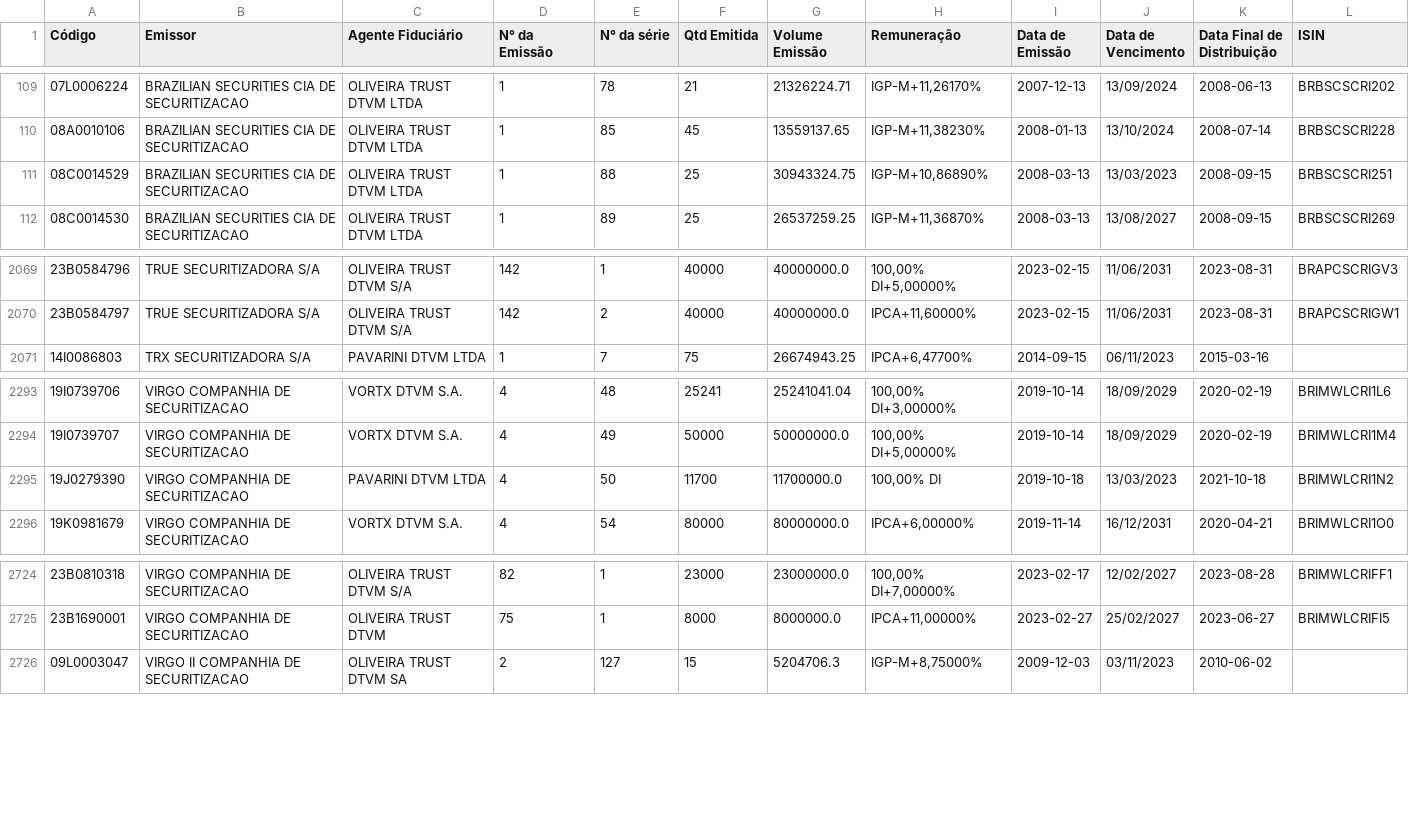
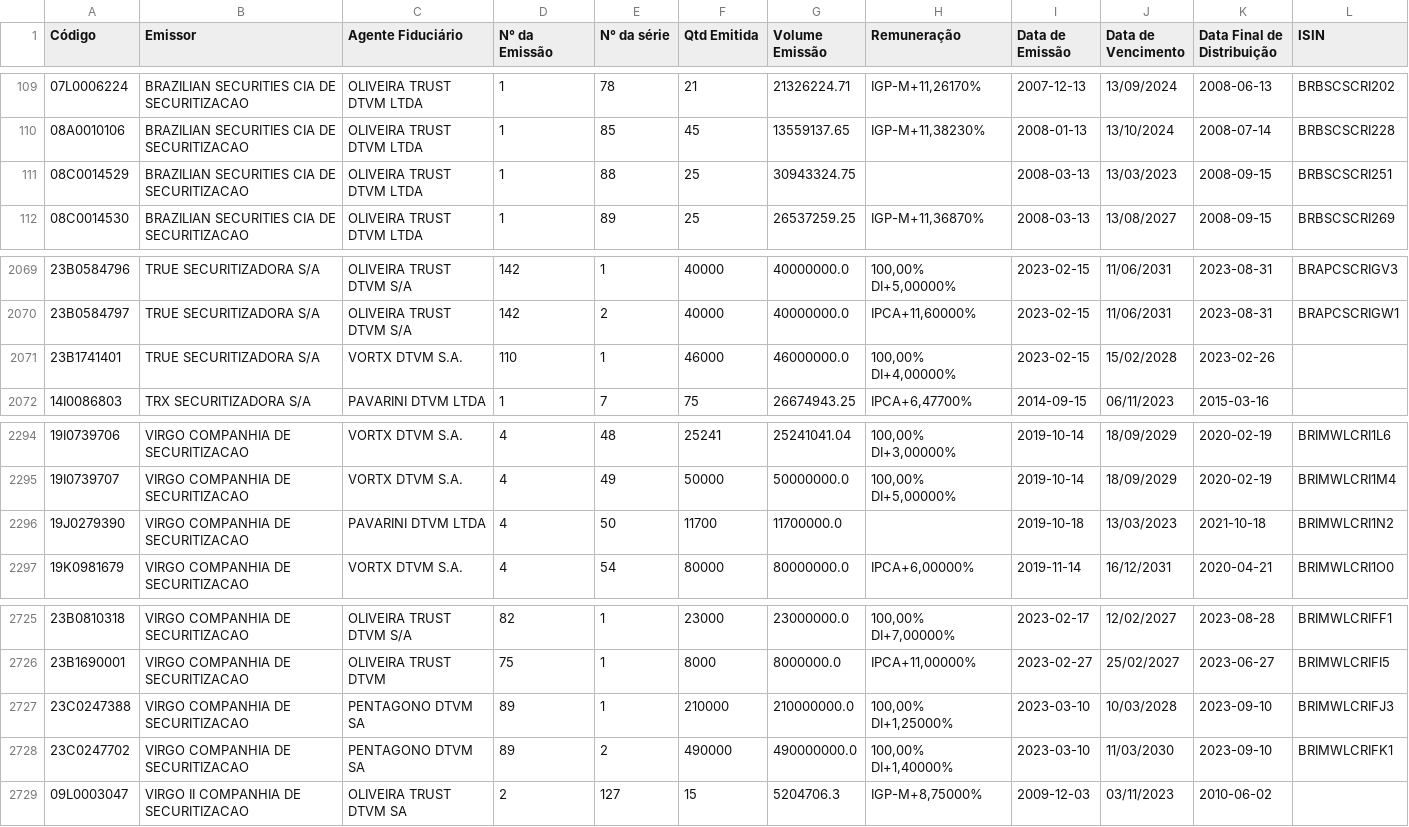
Before and after one commit to moderfla/scraper_cri_cetip, a CSV file: emissoes_cri-old.csv, drawn as a sheet; only a part is shown, gaps mark what is left out.

```diff
--- a/emissoes_cri-old.csv
+++ b/emissoes_cri-old.csv
@@ -110,3 +110,3 @@ Código,Emissor,Agente Fiduciário,N° da Emissão,N° da série,Qtd Emitida,Vol
 08A0010106,BRAZILIAN SECURITIES CIA DE SECURITIZACAO,OLIVEIRA TRUST DTVM LTDA,1,85,45,13559137.65,"IGP-M+11,38230%",2008-01-13,13/10/2024,2008-07-14,BRBSCSCRI228
-08C0014529,BRAZILIAN SECURITIES CIA DE SECURITIZACAO,OLIVEIRA TRUST DTVM LTDA,1,88,25,30943324.75,"IGP-M+10,86890%",2008-03-13,13/03/2023,2008-09-15,BRBSCSCRI251
+08C0014529,BRAZILIAN SECURITIES CIA DE SECURITIZACAO,OLIVEIRA TRUST DTVM LTDA,1,88,25,30943324.75,,2008-03-13,13/03/2023,2008-09-15,BRBSCSCRI251
 08C0014530,BRAZILIAN SECURITIES CIA DE SECURITIZACAO,OLIVEIRA TRUST DTVM LTDA,1,89,25,26537259.25,"IGP-M+11,36870%",2008-03-13,13/08/2027,2008-09-15,BRBSCSCRI269
@@ -2070,2 +2070,3 @@ Código,Emissor,Agente Fiduciário,N° da Emissão,N° da série,Qtd Emitida,Vol
 23B0584797,TRUE  SECURITIZADORA S/A,OLIVEIRA TRUST DTVM S/A,142,2,40000,40000000.0,"IPCA+11,60000%",2023-02-15,11/06/2031,2023-08-31,BRAPCSCRIGW1
+23B1741401,TRUE  SECURITIZADORA S/A,VORTX DTVM S.A.,110,1,46000,46000000.0,"100,00%  DI+4,00000%",2023-02-15,15/02/2028,2023-02-26,
 14I0086803,TRX SECURITIZADORA S/A,PAVARINI DTVM LTDA,1,7,75,26674943.25,"IPCA+6,47700%",2014-09-15,06/11/2023,2015-03-16,
@@ -2294,3 +2295,3 @@ Código,Emissor,Agente Fiduciário,N° da Emissão,N° da série,Qtd Emitida,Vol
 19I0739707,VIRGO COMPANHIA DE SECURITIZACAO,VORTX DTVM S.A.,4,49,50000,50000000.0,"100,00%  DI+5,00000%",2019-10-14,18/09/2029,2020-02-19,BRIMWLCRI1M4
-19J0279390,VIRGO COMPANHIA DE SECURITIZACAO,PAVARINI DTVM LTDA,4,50,11700,11700000.0,"100,00% DI",2019-10-18,13/03/2023,2021-10-18,BRIMWLCRI1N2
+19J0279390,VIRGO COMPANHIA DE SECURITIZACAO,PAVARINI DTVM LTDA,4,50,11700,11700000.0,,2019-10-18,13/03/2023,2021-10-18,BRIMWLCRI1N2
 19K0981679,VIRGO COMPANHIA DE SECURITIZACAO,VORTX DTVM S.A.,4,54,80000,80000000.0,"IPCA+6,00000%",2019-11-14,16/12/2031,2020-04-21,BRIMWLCRI1O0
@@ -2725,2 +2726,4 @@ Código,Emissor,Agente Fiduciário,N° da Emissão,N° da série,Qtd Emitida,Vol
 23B1690001,VIRGO COMPANHIA DE SECURITIZACAO,OLIVEIRA TRUST DTVM,75,1,8000,8000000.0,"IPCA+11,00000%",2023-02-27,25/02/2027,2023-06-27,BRIMWLCRIFI5
+23C0247388,VIRGO COMPANHIA DE SECURITIZACAO,PENTAGONO DTVM SA,89,1,210000,210000000.0,"100,00%  DI+1,25000%",2023-03-10,10/03/2028,2023-09-10,BRIMWLCRIFJ3
+23C0247702,VIRGO COMPANHIA DE SECURITIZACAO,PENTAGONO DTVM SA,89,2,490000,490000000.0,"100,00%  DI+1,40000%",2023-03-10,11/03/2030,2023-09-10,BRIMWLCRIFK1
 09L0003047,VIRGO II COMPANHIA DE SECURITIZACAO,OLIVEIRA TRUST DTVM SA,2,127,15,5204706.3,"IGP-M+8,75000%",2009-12-03,03/11/2023,2010-06-02,
```
Also changed, not shown: 1 other file.
